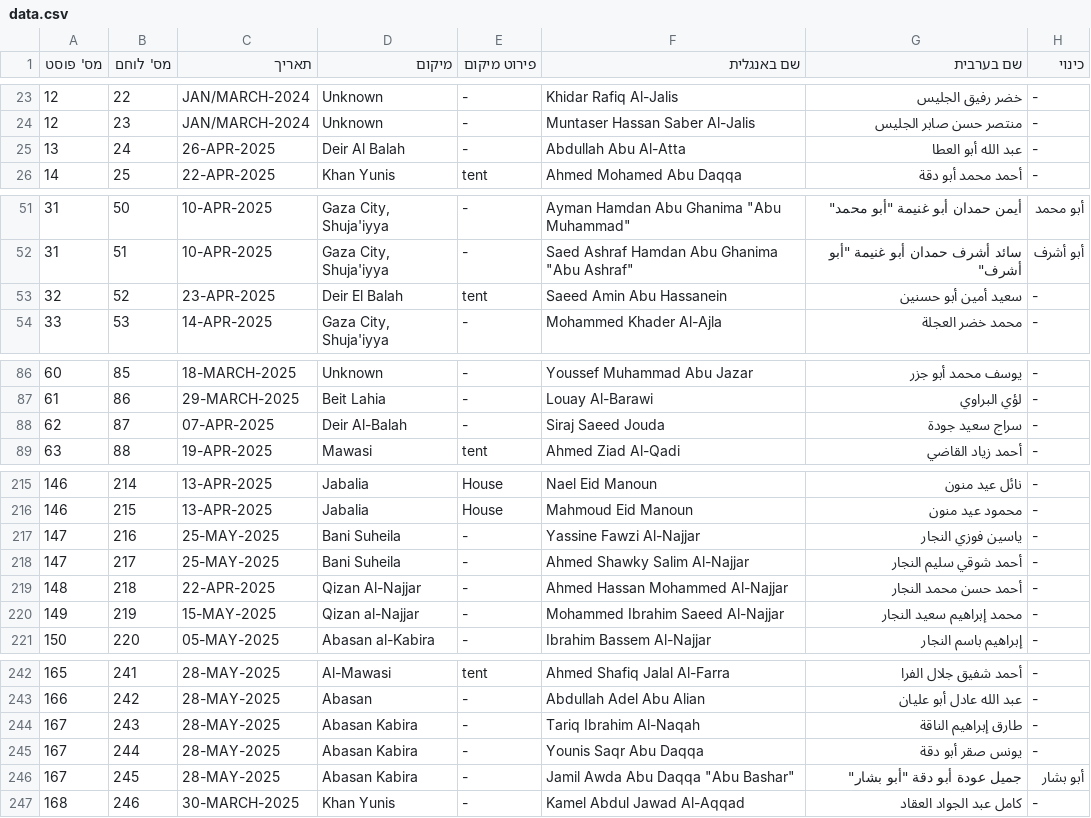
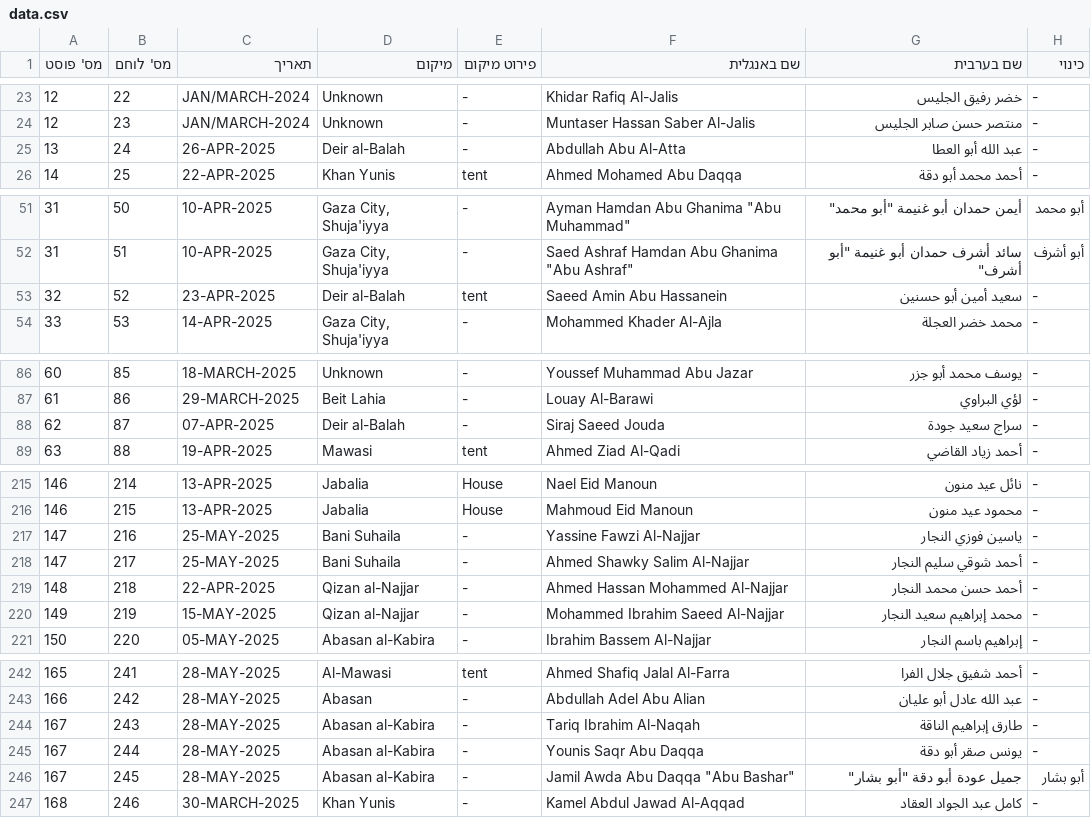
Before and after one commit to zviadler/Iron-Swords-War-Data, a CSV file: data.csv, drawn as a sheet; only a part is shown, gaps mark what is left out; the diff covers the shown part only; the diff names each change by its address in the sheet, - before the commit and + after, or states it on an @@ line.

```diff
--- a/data.csv
+++ b/data.csv
-D25 (מיקום): Deir Al Balah
+D25 (מיקום): Deir al-Balah
-D53 (מיקום): Deir El Balah
+D53 (מיקום): Deir al-Balah
-D88 (מיקום): Deir Al-Balah
+D88 (מיקום): Deir al-Balah
-D217:D218 (מיקום): Bani Suheila
+D217:D218 (מיקום): Bani Suhaila
-D219 (מיקום): Qizan Al-Najjar
+D219 (מיקום): Qizan al-Najjar
-D244:D246 (מיקום): Abasan Kabira
+D244:D246 (מיקום): Abasan al-Kabira
```
Also changed, not shown: 12 edited cells elsewhere in this file.
